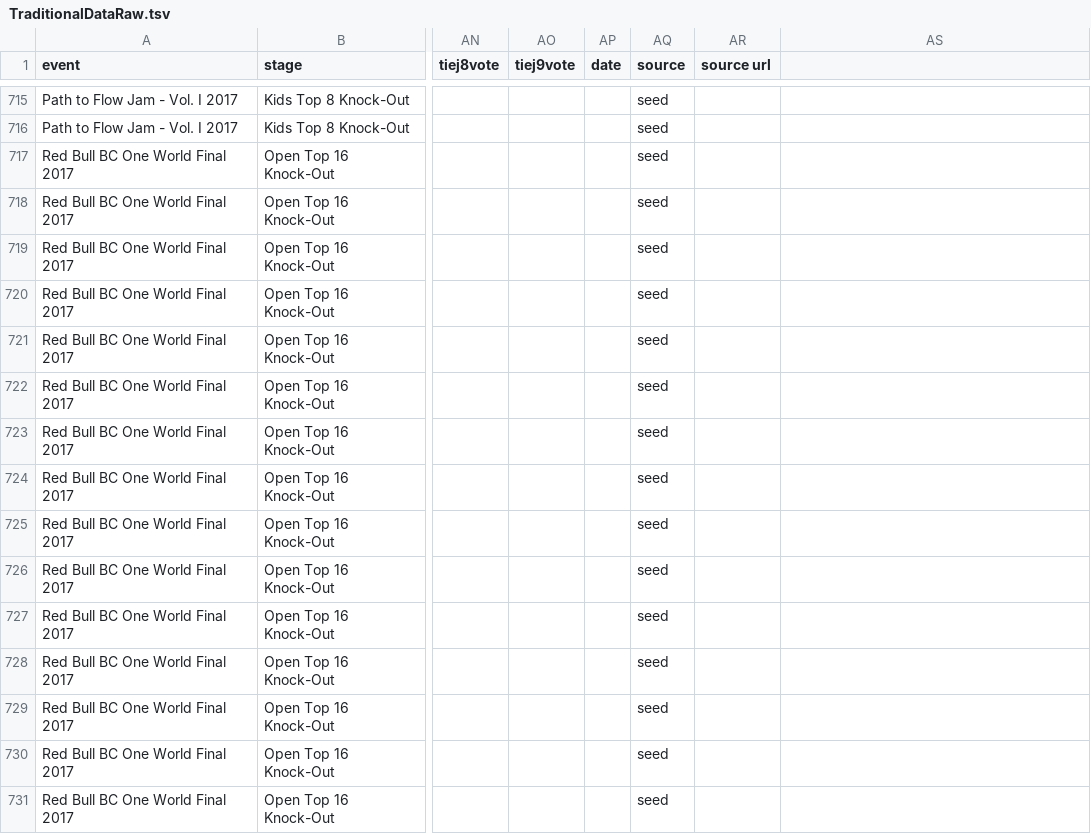
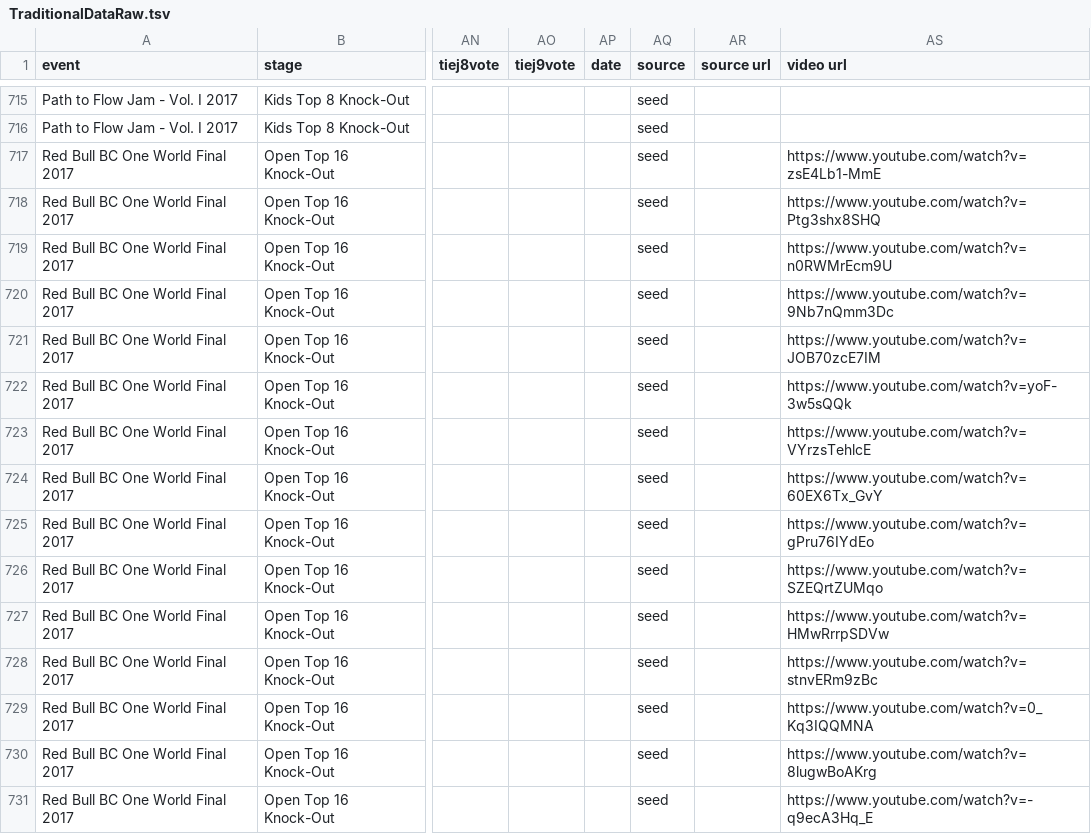
Before and after one commit to FreckledRam/dancebreak, a TSV file: data/export/TraditionalDataRaw.tsv, drawn as a sheet; only a part is shown, gaps mark what is left out; the diff covers the shown part only; the diff names each change by its address in the sheet, - before the commit and + after, or states it on an @@ line.

```diff
--- a/data/export/TraditionalDataRaw.tsv
+++ b/data/export/TraditionalDataRaw.tsv
-AS1: (empty)
+AS1: video url
-AS717 (video url): (empty)
+AS717 (video url): https://www.youtube.com/watch?v=zsE4Lb1-MmE
-AS718 (video url): (empty)
+AS718 (video url): https://www.youtube.com/watch?v=Ptg3shx8SHQ
-AS719 (video url): (empty)
+AS719 (video url): https://www.youtube.com/watch?v=n0RWMrEcm9U
-AS720 (video url): (empty)
+AS720 (video url): https://www.youtube.com/watch?v=9Nb7nQmm3Dc
-AS721 (video url): (empty)
+AS721 (video url): https://www.youtube.com/watch?v=JOB70zcE7IM
-AS722 (video url): (empty)
+AS722 (video url): https://www.youtube.com/watch?v=yoF-3w5sQQk
-AS723 (video url): (empty)
+AS723 (video url): https://www.youtube.com/watch?v=VYrzsTehlcE
-AS724 (video url): (empty)
+AS724 (video url): https://www.youtube.com/watch?v=60EX6Tx_GvY
-AS725 (video url): (empty)
+AS725 (video url): https://www.youtube.com/watch?v=gPru76IYdEo
-AS726 (video url): (empty)
+AS726 (video url): https://www.youtube.com/watch?v=SZEQrtZUMqo
-AS727 (video url): (empty)
+AS727 (video url): https://www.youtube.com/watch?v=HMwRrrpSDVw
-AS728 (video url): (empty)
+AS728 (video url): https://www.youtube.com/watch?v=stnvERm9zBc
-AS729 (video url): (empty)
+AS729 (video url): https://www.youtube.com/watch?v=0_Kq3IQQMNA
-AS730 (video url): (empty)
+AS730 (video url): https://www.youtube.com/watch?v=8lugwBoAKrg
-AS731 (video url): (empty)
+AS731 (video url): https://www.youtube.com/watch?v=-q9ecA3Hq_E
```
Also changed, not shown: 13 edited cells elsewhere in this file, data/export/PointsPerRoundDataRaw.tsv, data/export/PseudoThreefoldDataRaw.tsv, 19 other files.
